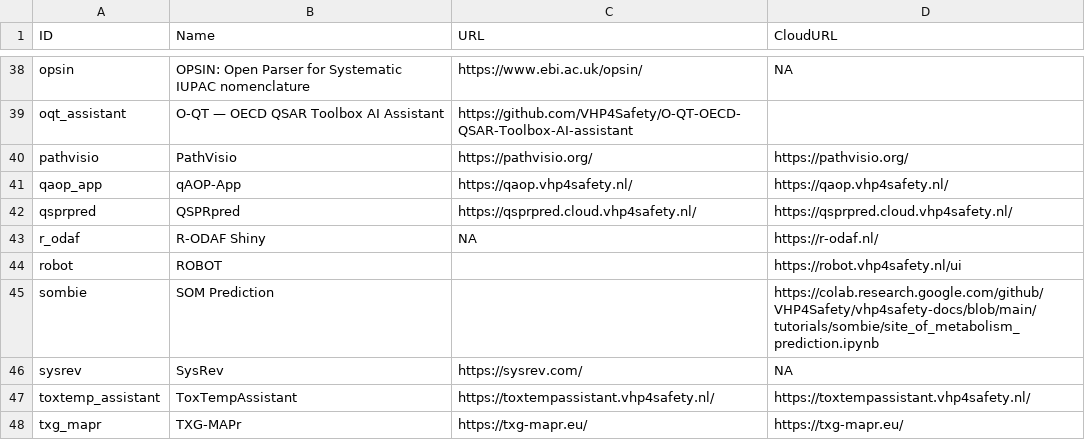
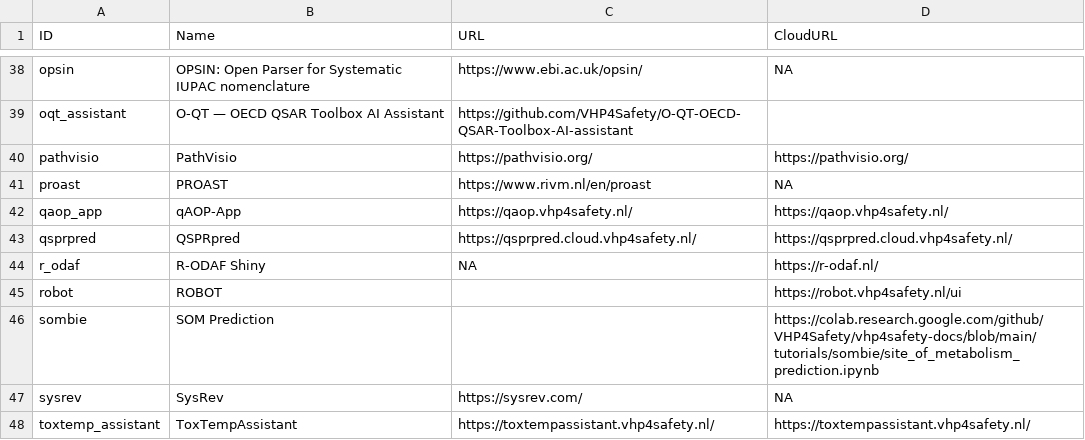
Before and after one commit to VHP4Safety/cloud, a TSV file: docs/tools.tsv, drawn as a sheet; only a part is shown, gaps mark what is left out; the shorter side is filled out with more unchanged rows.

```diff
--- a/docs/tools.tsv
+++ b/docs/tools.tsv
@@ -40,2 +40,3 @@ oqt_assistant	O-QT — OECD QSAR Toolbox AI Assistant	https://github.com/VHP4Saf
 pathvisio	PathVisio	https://pathvisio.org/	https://pathvisio.org/
+proast	PROAST	https://www.rivm.nl/en/proast	NA
 qaop_app	qAOP-App	https://qaop.vhp4safety.nl/	https://qaop.vhp4safety.nl/
```
Also changed, not shown: 4 other files.
